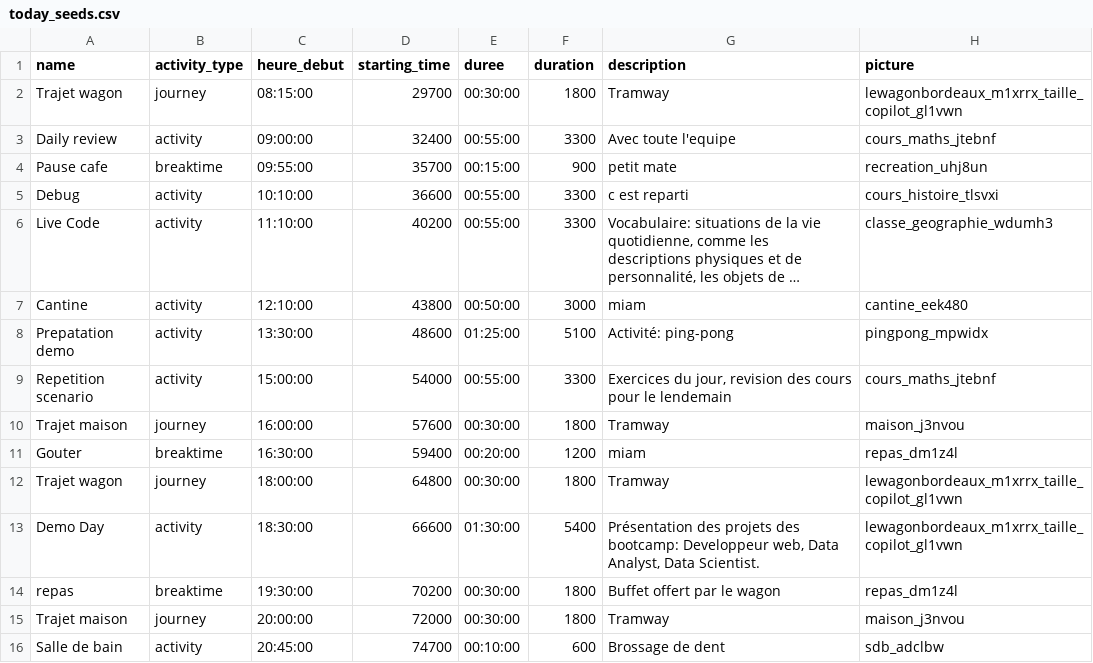
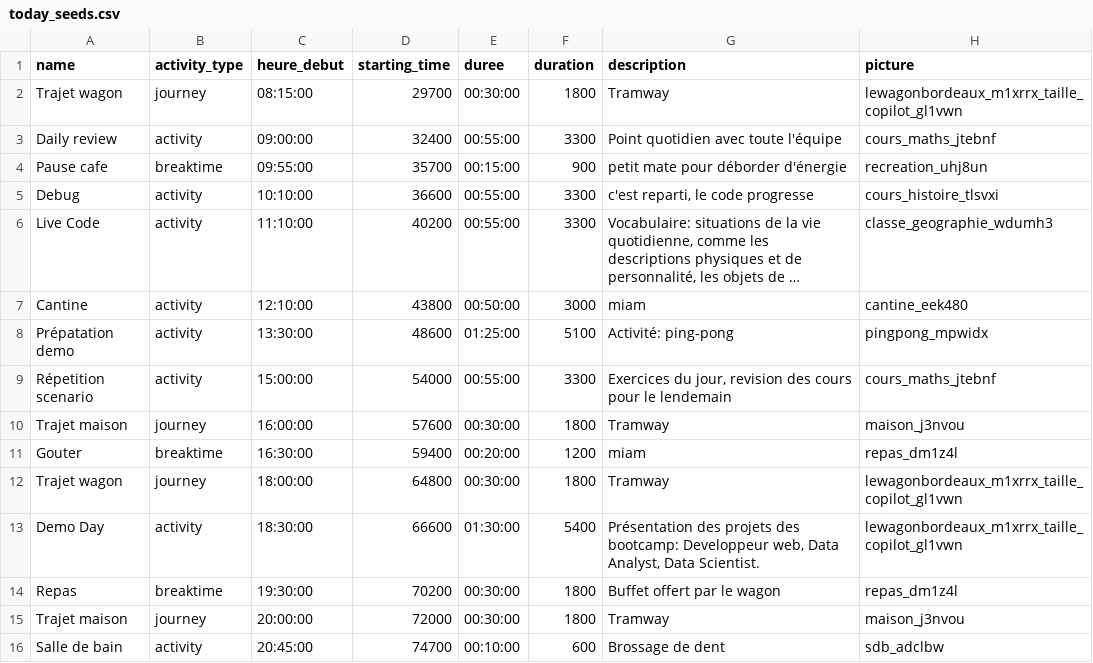
Before and after one commit to AurelienThery/AutonoMe, a CSV file: db/data/today_seeds.csv, drawn as a sheet; long unchanged cells end in …; the diff names each change by its address in the sheet, - before the commit and + after, or states it on an @@ line.

Commit message:
code is documented, some bugs in the seed corrected

```diff
--- a/db/data/today_seeds.csv
+++ b/db/data/today_seeds.csv
-G3 (description): Avec toute l'equipe
+G3 (description): Point quotidien avec toute l'équipe
-G4 (description): petit mate
+G4 (description): petit mate pour déborder d'énergie
-G5 (description): c est reparti
+G5 (description): c'est reparti, le code progresse
-A8 (name): Prepatation demo
+A8 (name): Prépatation demo
-A9 (name): Repetition scenario
+A9 (name): Répetition scenario
-A14 (name): repas
+A14 (name): Repas
```
Also changed, not shown: 3 other files.
